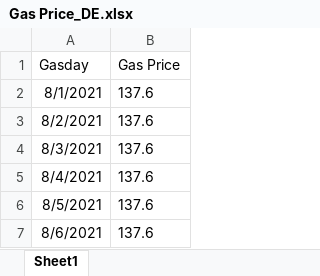
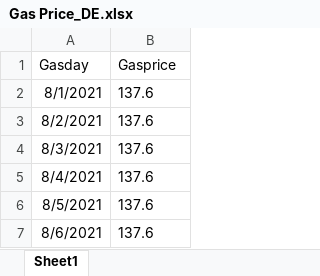
Before and after one commit to jfsalzmann/gasprices, an Excel workbook: data-constr/Gas Price_DE.xlsx, sheet Sheet1, drawn as a sheet; only a part is shown; values as stored, in another font and other column widths than the file's, no borders; the diff names each change by its address in the sheet, - before the commit and + after, or states it on an @@ line.

Commit message:
Update Gas Price_DE.xlsx

```diff
--- a/data-constr/Gas Price_DE.xlsx (sheet Sheet1)
+++ b/data-constr/Gas Price_DE.xlsx (sheet Sheet1)
-B1: Gas Price
+B1: Gasprice
```
